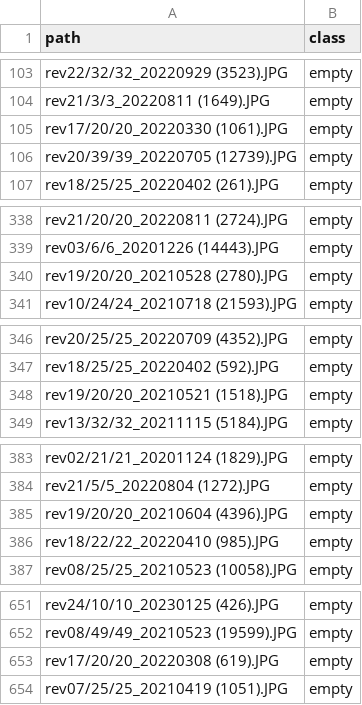
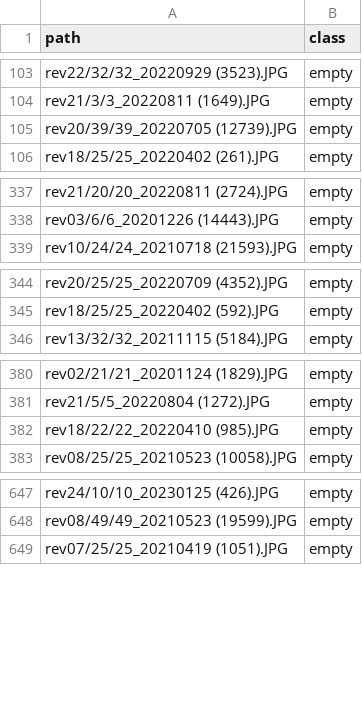
Before and after one commit to GrunCrow/cv4ecology_IberianMammalDetectorClassifier, a CSV file: Data/CSVs/dataset_caltech_simplified.csv, drawn as a sheet; only a part is shown, gaps mark what is left out; the diff covers the shown part only; the diff names each change by its address in the sheet, - before the commit and + after, or states it on an @@ line.

Commit message:
Dataset Updated

```diff
--- a/Data/CSVs/dataset_caltech_simplified.csv
+++ b/Data/CSVs/dataset_caltech_simplified.csv
-row 105: rev17/20/20_20220330 (1061).JPG | empty
-row 340: rev19/20/20_20210528 (2780).JPG | empty
-row 348: rev19/20/20_20210521 (1518).JPG | empty
-row 385: rev19/20/20_20210604 (4396).JPG | empty
-row 653: rev17/20/20_20220308 (619).JPG | empty
```
Also changed, not shown: 43 removed rows elsewhere in this file, 4 other files.
